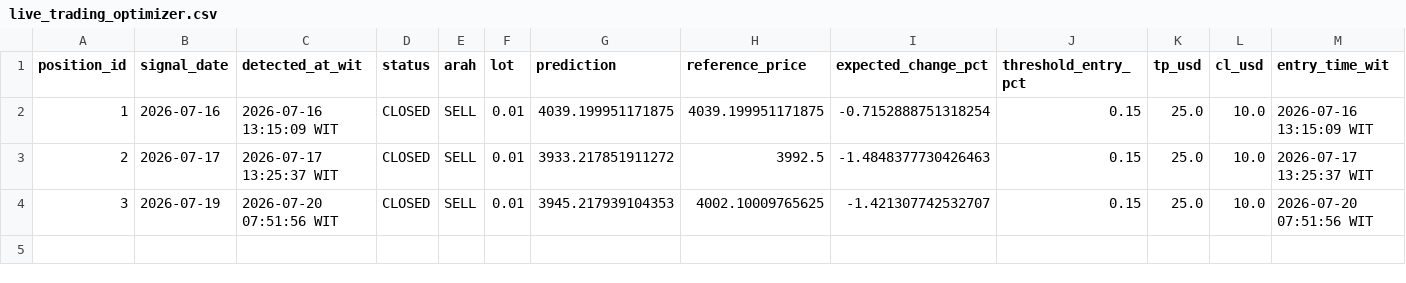
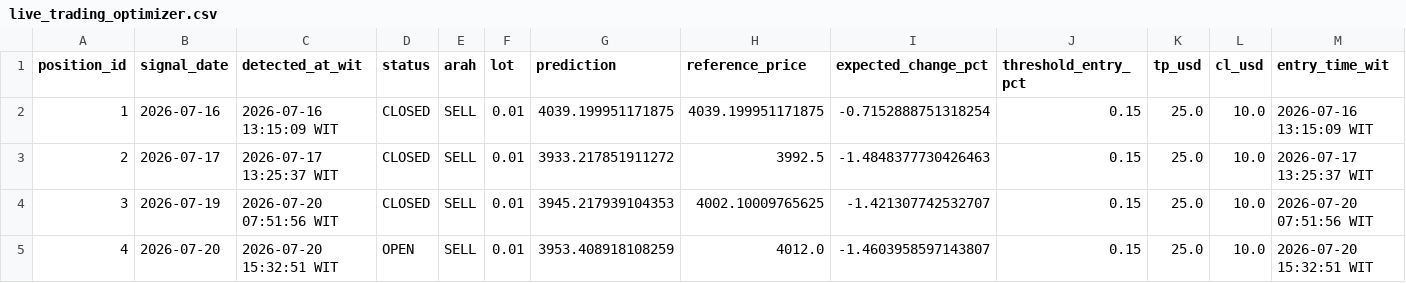
Before and after one commit to geraldinbatubara-cyber/Prediksi-XAU-USD, a CSV file: data/live_trading_optimizer.csv, drawn as a sheet; only a part is shown; rows hold the shown columns only; the diff names each change by its address in the sheet, - before the commit and + after, or states it on an @@ line.

```diff
--- a/data/live_trading_optimizer.csv
+++ b/data/live_trading_optimizer.csv
+row 5: 4 | 2026-07-20 | 2026-07-20 15:32:51 WIT | OPEN | SELL | 0.01 | 3953.408918108259 | 4012.0 | -1.4603958597143807 | 0.15 | 25.0 | 10.0 | 2026-07-20 15:32:51 WIT
```
